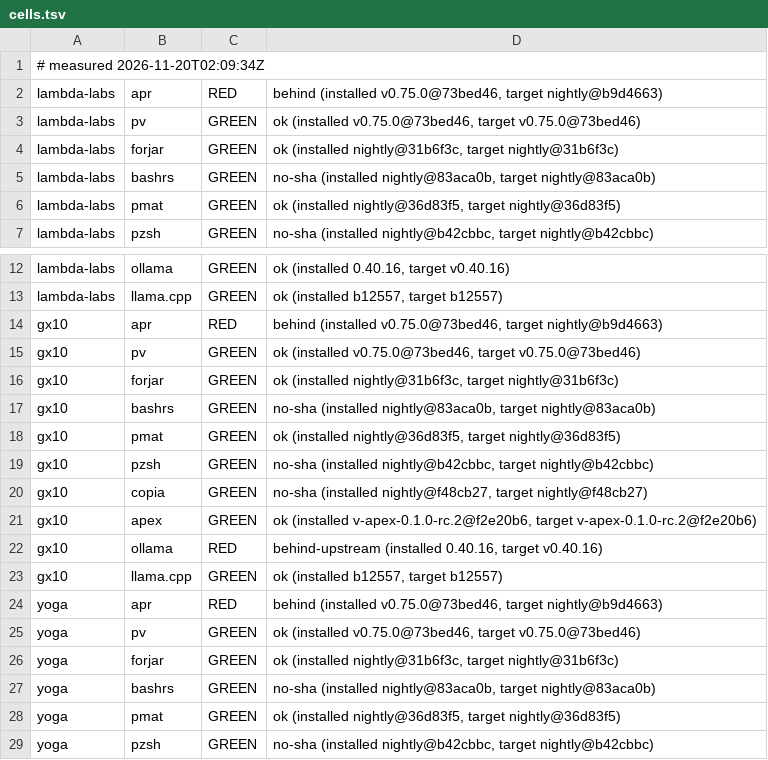
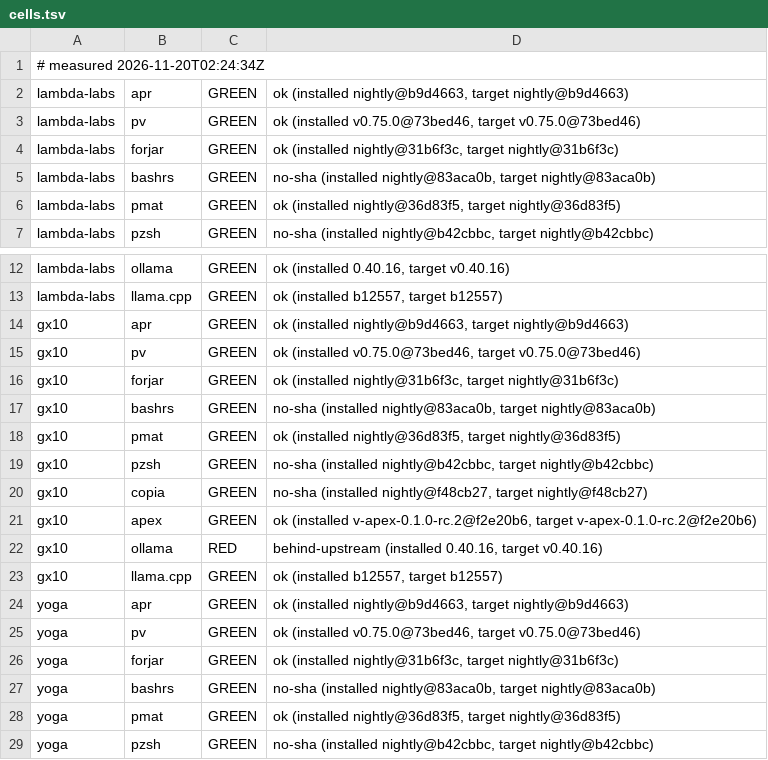
Before and after one commit to paiml/aprender, a TSV file: fleet/cells.tsv, drawn as a sheet; only a part is shown, gaps mark what is left out.

Commit message:
fleet cells 2026-11-20T02:24:34Z (fleet-drift)

```diff
--- a/fleet/cells.tsv
+++ b/fleet/cells.tsv
@@ -1,3 +1,3 @@
-# measured 2026-11-20T02:09:34Z
-lambda-labs	apr	RED	behind (installed v0.75.0@73bed46, target nightly@b9d4663)
+# measured 2026-11-20T02:24:34Z
+lambda-labs	apr	GREEN	ok (installed nightly@b9d4663, target nightly@b9d4663)
 lambda-labs	pv	GREEN	ok (installed v0.75.0@73bed46, target v0.75.0@73bed46)
@@ -13,3 +13,3 @@ lambda-labs	ollama	GREEN	ok (installed 0.40.16, target v0.40.16)
 lambda-labs	llama.cpp	GREEN	ok (installed b12557, target b12557)
-gx10	apr	RED	behind (installed v0.75.0@73bed46, target nightly@b9d4663)
+gx10	apr	GREEN	ok (installed nightly@b9d4663, target nightly@b9d4663)
 gx10	pv	GREEN	ok (installed v0.75.0@73bed46, target v0.75.0@73bed46)
@@ -23,3 +23,3 @@ gx10	ollama	RED	behind-upstream (installed 0.40.16, target v0.40.16)
 gx10	llama.cpp	GREEN	ok (installed b12557, target b12557)
-yoga	apr	RED	behind (installed v0.75.0@73bed46, target nightly@b9d4663)
+yoga	apr	GREEN	ok (installed nightly@b9d4663, target nightly@b9d4663)
 yoga	pv	GREEN	ok (installed v0.75.0@73bed46, target v0.75.0@73bed46)
```
